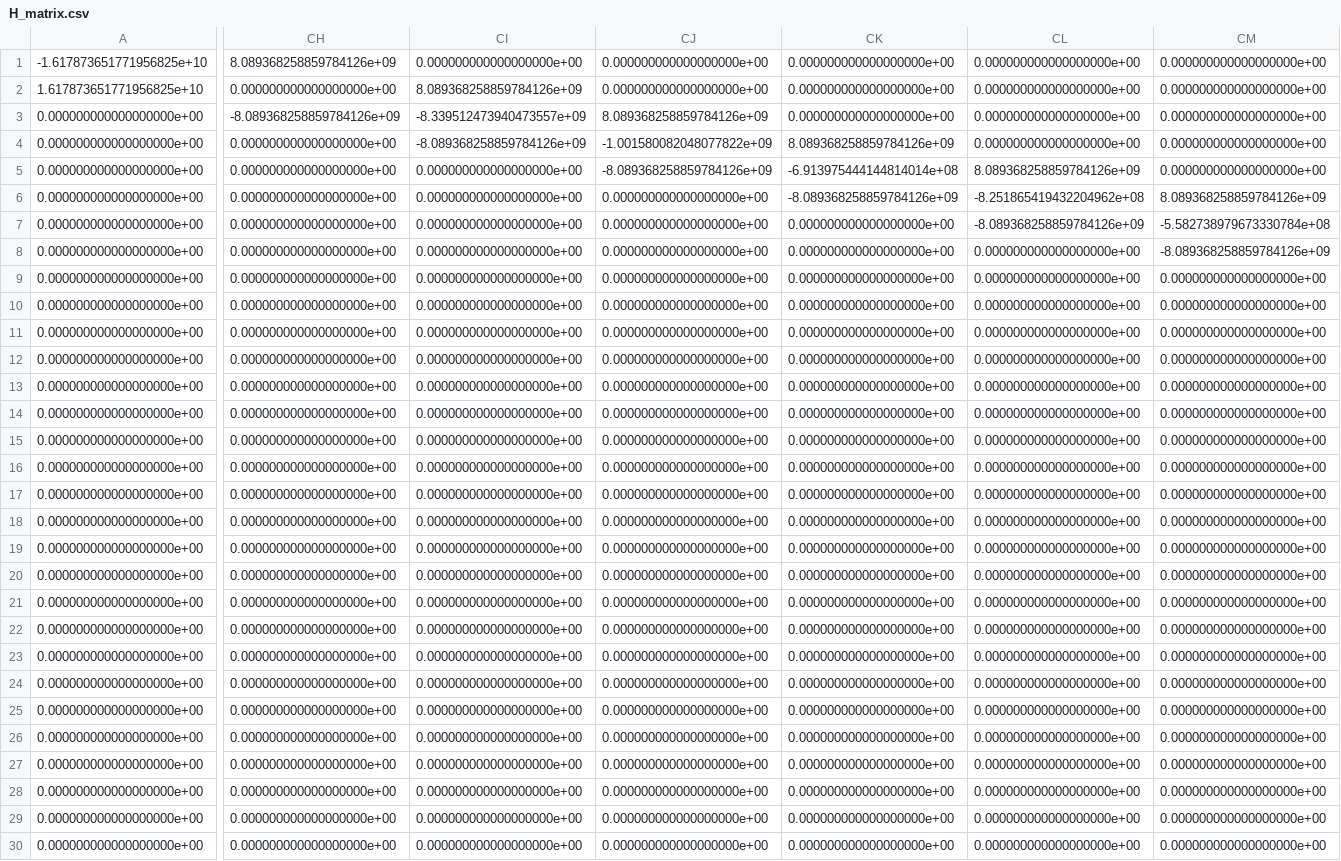
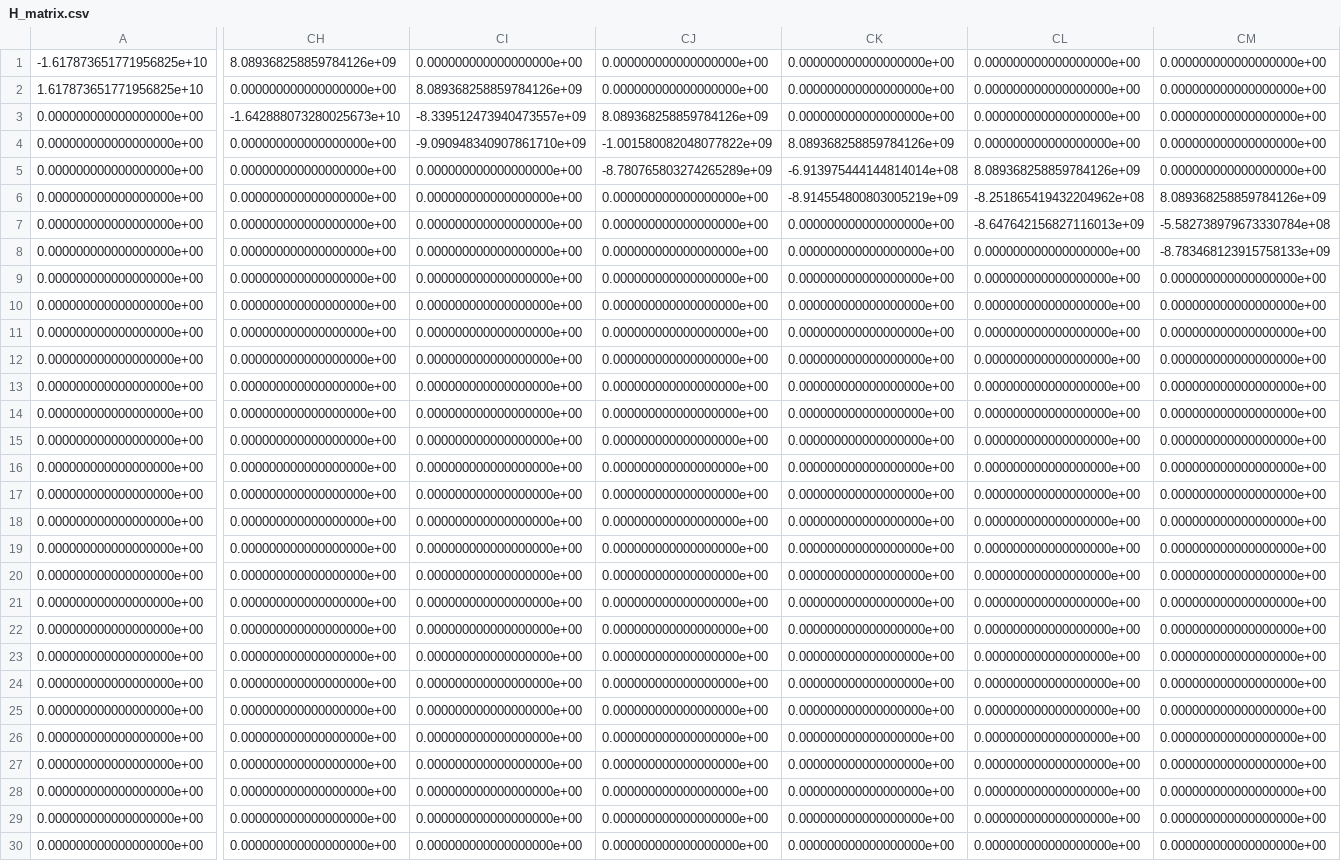
Before and after one commit to navawolfish/bat-ball-collision-model, a CSV file: data/H_matrix.csv, drawn as a sheet; only a part is shown, gaps mark what is left out; the diff covers the shown part only; the diff names each change by its address in the sheet, - before the commit and + after, or states it on an @@ line.

```diff
--- a/data/H_matrix.csv
+++ b/data/H_matrix.csv
-CH3: -8.089368258859784126e+09
+CH3: -1.642888073280025673e+10
-CI4: -8.089368258859784126e+09
+CI4: -9.090948340907861710e+09
-CJ5: -8.089368258859784126e+09
+CJ5: -8.780765803274265289e+09
-CK6: -8.089368258859784126e+09
+CK6: -8.914554800803005219e+09
-CL7: -8.089368258859784126e+09
+CL7: -8.647642156827116013e+09
-CM8: -8.089368258859784126e+09
+CM8: -8.783468123915758133e+09
```
Also changed, not shown: 160 edited cells elsewhere in this file, 18 other files.
